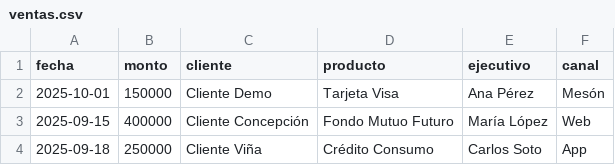
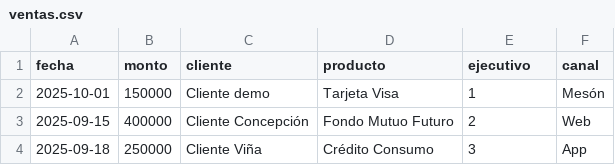
Before and after one commit to ctrlplust/BD, a CSV file: data/ventas.csv, drawn as a sheet.

```diff
--- a/data/ventas.csv
+++ b/data/ventas.csv
@@ -1,4 +1,4 @@
 fecha,monto,cliente,producto,ejecutivo,canal
-2025-10-01,150000,Cliente Demo,Tarjeta Visa,Ana Pérez,Mesón
-2025-09-15,400000,Cliente Concepción,Fondo Mutuo Futuro,María López,Web
-2025-09-18,250000,Cliente Viña,Crédito Consumo,Carlos Soto,App
+2025-10-01,150000,Cliente demo,Tarjeta Visa,1,Mesón
+2025-09-15,400000,Cliente Concepción,Fondo Mutuo Futuro,2,Web
+2025-09-18,250000,Cliente Viña,Crédito Consumo,3,App
```
Also changed, not shown: data/ejecutivos.csv, data/metas.csv, 8 other files.
